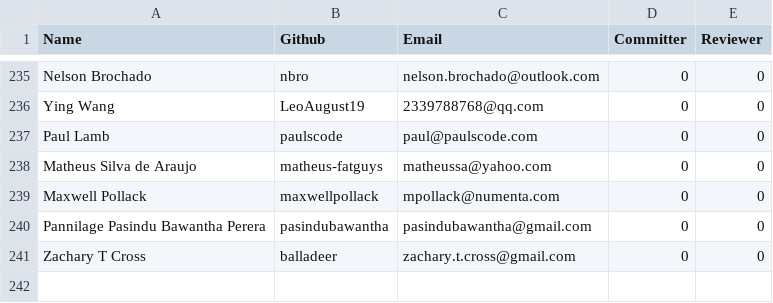
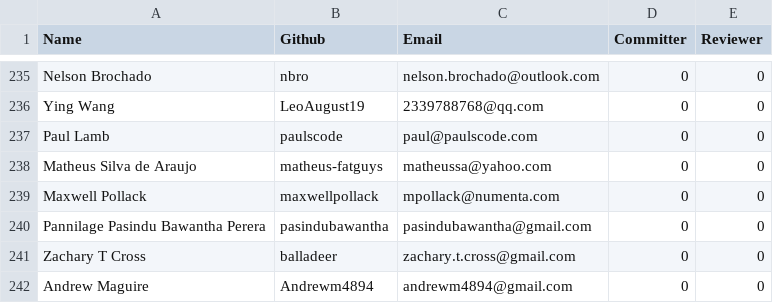
Before and after one commit to rhyolight/numenta-web, a CSV file: packages/numenta.org/static/resources/contributors.csv, drawn as a sheet; only a part is shown, gaps mark what is left out.

Commit message:
added contributor

```diff
--- a/packages/numenta.org/static/resources/contributors.csv
+++ b/packages/numenta.org/static/resources/contributors.csv
@@ -241 +241,2 @@ Pannilage Pasindu Bawantha Perera,pasindubawantha,pasindubawantha@gmail.com,0,0
 Zachary T Cross,balladeer,zachary.t.cross@gmail.com,0,0
+Andrew Maguire,Andrewm4894,andrewm4894@gmail.com,0,0
```
